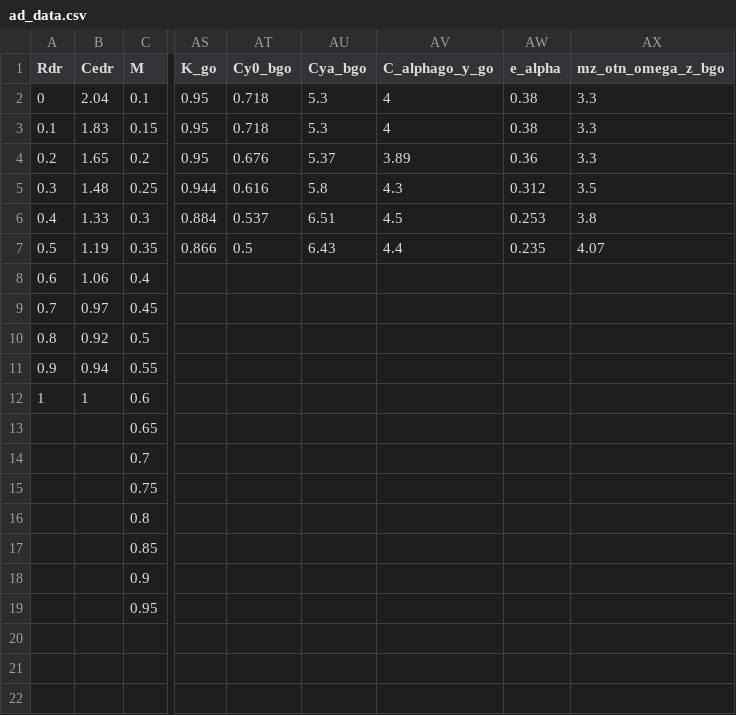
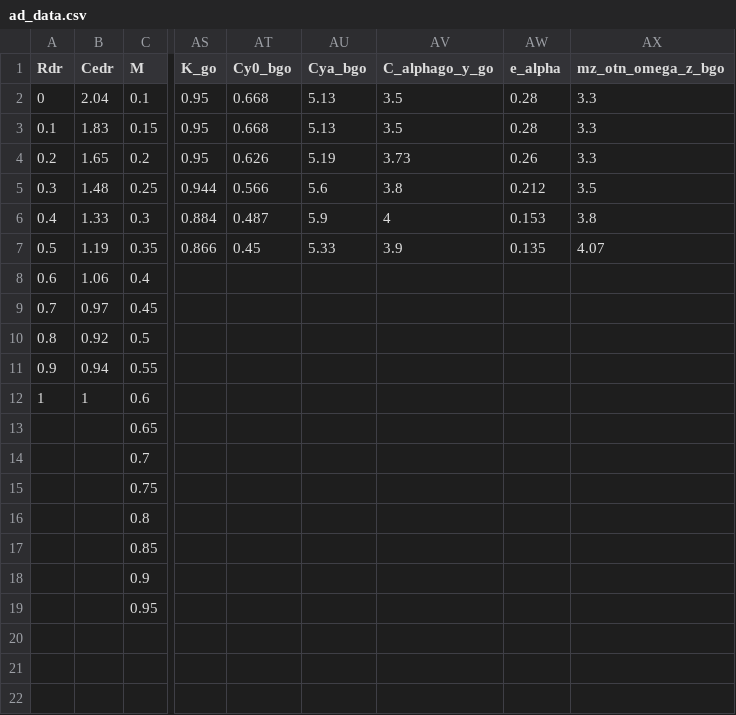
Before and after one commit to lalapopa/coursework_flight_dynamics, a CSV file: src/data/ad_data.csv, drawn as a sheet; only a part is shown, gaps mark what is left out; the diff names each change by its address in the sheet, - before the commit and + after, or states it on an @@ line.

```diff
--- a/src/data/ad_data.csv
+++ b/src/data/ad_data.csv
-AT2:AT3 (Cy0_bgo): 0.718
+AT2:AT3 (Cy0_bgo): 0.668
-AU2:AU3 (Cya_bgo): 5.3
+AU2:AU3 (Cya_bgo): 5.13
-AV2:AV3 (C_alphago_y_go): 4
+AV2:AV3 (C_alphago_y_go): 3.5
-AW2:AW3 (e_alpha): 0.38
+AW2:AW3 (e_alpha): 0.28
-AT4 (Cy0_bgo): 0.676
+AT4 (Cy0_bgo): 0.626
-AU4 (Cya_bgo): 5.37
+AU4 (Cya_bgo): 5.19
-AV4 (C_alphago_y_go): 3.89
+AV4 (C_alphago_y_go): 3.73
-AW4 (e_alpha): 0.36
+AW4 (e_alpha): 0.26
-AT5 (Cy0_bgo): 0.616
+AT5 (Cy0_bgo): 0.566
-AU5 (Cya_bgo): 5.8
+AU5 (Cya_bgo): 5.6
-AV5 (C_alphago_y_go): 4.3
+AV5 (C_alphago_y_go): 3.8
-AW5 (e_alpha): 0.312
+AW5 (e_alpha): 0.212
-AT6 (Cy0_bgo): 0.537
+AT6 (Cy0_bgo): 0.487
-AU6 (Cya_bgo): 6.51
+AU6 (Cya_bgo): 5.9
-AV6 (C_alphago_y_go): 4.5
+AV6 (C_alphago_y_go): 4
-AW6 (e_alpha): 0.253
+AW6 (e_alpha): 0.153
-AT7 (Cy0_bgo): 0.5
+AT7 (Cy0_bgo): 0.45
-AU7 (Cya_bgo): 6.43
+AU7 (Cya_bgo): 5.33
-AV7 (C_alphago_y_go): 4.4
+AV7 (C_alphago_y_go): 3.9
-AW7 (e_alpha): 0.235
+AW7 (e_alpha): 0.135
```
Also changed, not shown: src/data/ad_data_Ce_H_M.csv, src/data/data_variants.csv, 4 other files.
